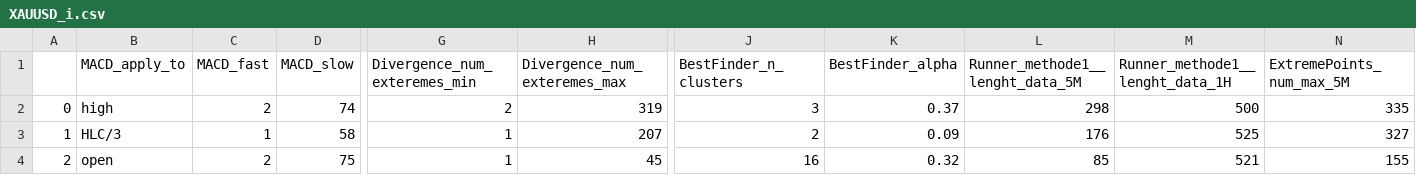
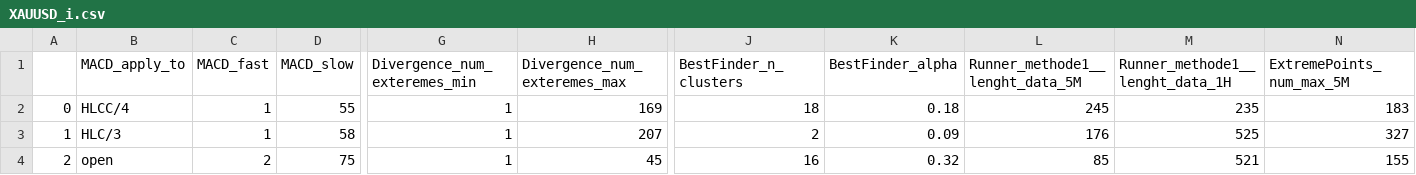
Before and after one commit to Mehrshad-Sorena/ShadBot.1.1, a CSV file: src/indicators/MACD/GeneticLearning_DB/society/secondry/buy/XAUUSD_i.csv, drawn as a sheet; only a part is shown, gaps mark what is left out; the diff covers the shown part only; the diff names each change by its address in the sheet, - before the commit and + after, or states it on an @@ line.

Commit message:
Colab Buy Secondry

```diff
--- a/src/indicators/MACD/GeneticLearning_DB/society/secondry/buy/XAUUSD_i.csv
+++ b/src/indicators/MACD/GeneticLearning_DB/society/secondry/buy/XAUUSD_i.csv
-B2 (MACD_apply_to): high
+B2 (MACD_apply_to): HLCC/4
-C2 (MACD_fast): 2
+C2 (MACD_fast): 1
-D2 (MACD_slow): 74
+D2 (MACD_slow): 55
-G2 (Divergence_num_exteremes_min): 2
+G2 (Divergence_num_exteremes_min): 1
-H2 (Divergence_num_exteremes_max): 319
+H2 (Divergence_num_exteremes_max): 169
-J2 (BestFinder_n_clusters): 3
+J2 (BestFinder_n_clusters): 18
-K2 (BestFinder_alpha): 0.37
+K2 (BestFinder_alpha): 0.18
-L2 (Runner_methode1__lenght_data_5M): 298
+L2 (Runner_methode1__lenght_data_5M): 245
-M2 (Runner_methode1__lenght_data_1H): 500
+M2 (Runner_methode1__lenght_data_1H): 235
-N2 (ExtremePoints_num_max_5M): 335
+N2 (ExtremePoints_num_max_5M): 183
```
Also changed, not shown: 45 edited cells elsewhere in this file, src/indicators/MACD/GeneticLearning_DB/elites/secondry/buy/XAUUSD_i_LearningResults.csv, 1 other file.
